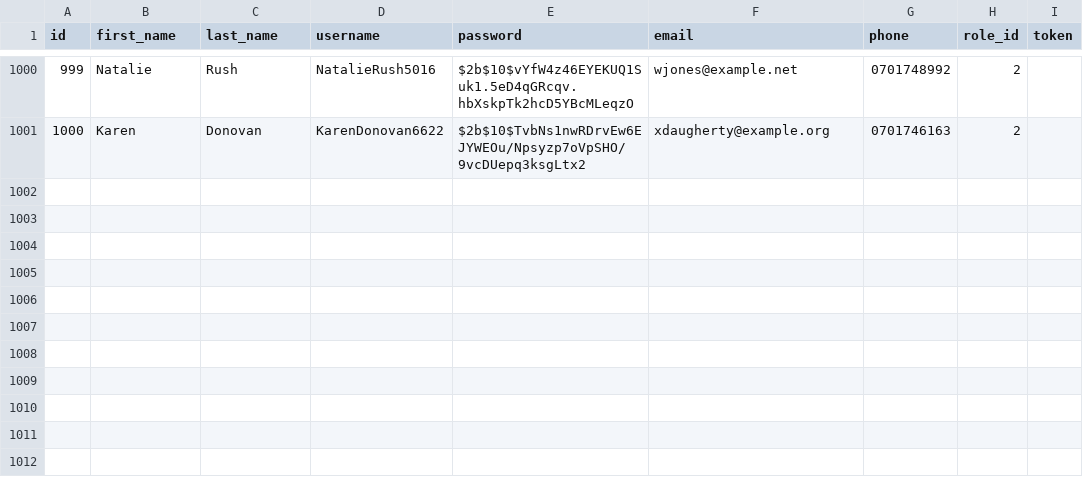
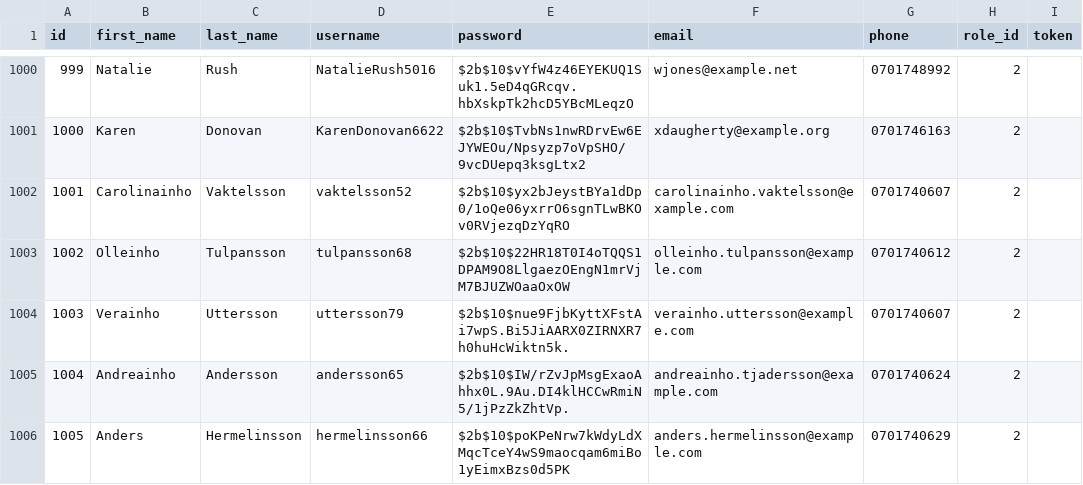
Before and after one commit to sumca252/spark-backend, a CSV file: db/sql/csv/user.csv, drawn as a sheet; only a part is shown, gaps mark what is left out; the diff names each change by its address in the sheet, - before the commit and + after, or states it on an @@ line.

```diff
--- a/db/sql/csv/user.csv
+++ b/db/sql/csv/user.csv
+row 1002: 1001 | Carolinainho | Vaktelsson | vaktelsson52 | $2b$10$yx2bJeystBYa1dDp0/1oQe06yxrrO6sgnTLwBKOv0RVjezqDzYqRO | carolinainho.vaktelsson@example.com | 0701740607 | 2
+row 1003: 1002 | Olleinho | Tulpansson | tulpansson68 | $2b$10$22HR18T0I4oTQQS1DPAM9O8LlgaezOEngN1mrVjM7BJUZWOaaOxOW | olleinho.tulpansson@example.com | 0701740612 | 2
+row 1004: 1003 | Verainho | Uttersson | uttersson79 | $2b$10$nue9FjbKyttXFstAi7wpS.Bi5JiAARX0ZIRNXR7h0huHcWiktn5k. | verainho.uttersson@example.com | 0701740607 | 2
+row 1005: 1004 | Andreainho | Andersson | andersson65 | $2b$10$IW/rZvJpMsgExaoAhhx0L.9Au.DI4klHCCwRmiN5/1jPzZkZhtVp. | andreainho.tjadersson@example.com | 0701740624 | 2
+row 1006: 1005 | Anders | Hermelinsson | hermelinsson66 | $2b$10$poKPeNrw7kWdyLdXMqcTceY4wS9maocqam6miBo1yEimxBzs0d5PK | anders.hermelinsson@example.com | 0701740629 | 2
```
Also changed, not shown: db/sql/csv/customer.csv, 1 other file.
